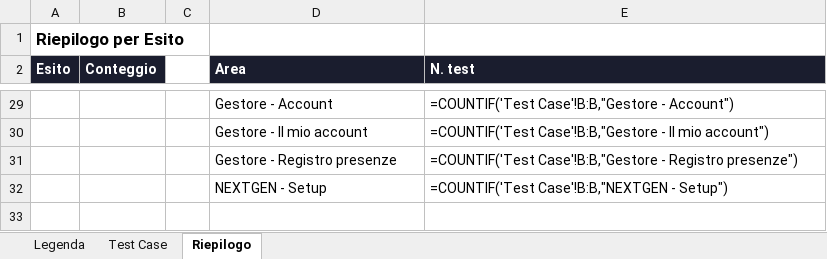
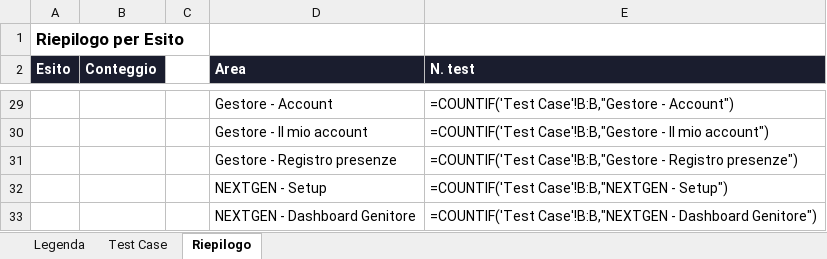
Before and after one commit to faberx83/buddykids-app, an Excel workbook: BuddyKids_Test_Case.xlsx, sheet Riepilogo, drawn as a sheet; only a part is shown, gaps mark what is left out; values as stored, in another font and other column widths than the file's, no borders; formulas without a stored value are shown as written; the diff names each change by its address in the sheet, - before the commit and + after, or states it on an @@ line.

Commit message:
NEXTGEN Sprint 1: Dashboard Genitore come centro di controllo famiglia
Riprogettazione della home /nextgen (Sprint 0 era solo un placeholder):
risponde a 'la mia famiglia e' organizzata per le prossime settimane?'
invece di 'quali prenotazioni ho?', come richiesto da Fabrizio.

Ordine dei contenuti (deciso col Fabrizio prima di partire):
1. Copertura delle settimane (card in cima, riusa lib/data/planner.ts -
   stessa logica gia' testata del Planner LEGACY, nessuna duplicazione).
2. Prossimi impegni (max 3, ordinati per data).
3. Attivita' in evidenza - solo se ci sono settimane scoperte (riusa
   lib/data/activities.ts#getActivities + lib/matching.ts, componente
   ActivityCard riusato cosi' com'e', nessuna variante nuova creata).
4. Stato prenotazioni + riepilogo pianificazione uniti in 3 tile
   compatte (confermate/in attesa/speso), per non duplicare
   l'indicatore di copertura gia' mostrato in cima.

Scelta di scope esplicita: l'elenco completo (con Vista/Raggruppamento/
Ordinamento separati, come richiesto) resta in fondo, collassato di
default e a basso peso visivo - le azioni di modifica/annullo restano
su /prenotazioni (LEGACY) per questo sprint, che e' sulla sintesi non
sulla gestione transazionale.

File riusati (nessuna duplicazione): lib/data/planner.ts,
lib/data/my-bookings.ts, lib/data/kids.ts, lib/data/activities.ts,
lib/matching.ts, components/ActivityCard.tsx. Nessun file LEGACY
modificato.

Test: tests/nextgen/dashboard.spec.ts (TC-N07..N09). xlsx: nuova Area
'NEXTGEN - Dashboard Genitore' (righe 197-199) + riga Riepilogo.

tsc --noEmit ed eslint puliti.

```diff
--- a/BuddyKids_Test_Case.xlsx (sheet Riepilogo)
+++ b/BuddyKids_Test_Case.xlsx (sheet Riepilogo)
+row 33:  |  |  | NEXTGEN - Dashboard Genitore | =COUNTIF('Test Case'!B:B,"NEXTGEN - Dashboard Genitore")
```
Also changed, not shown: sheet Test Case, 3 other files.
